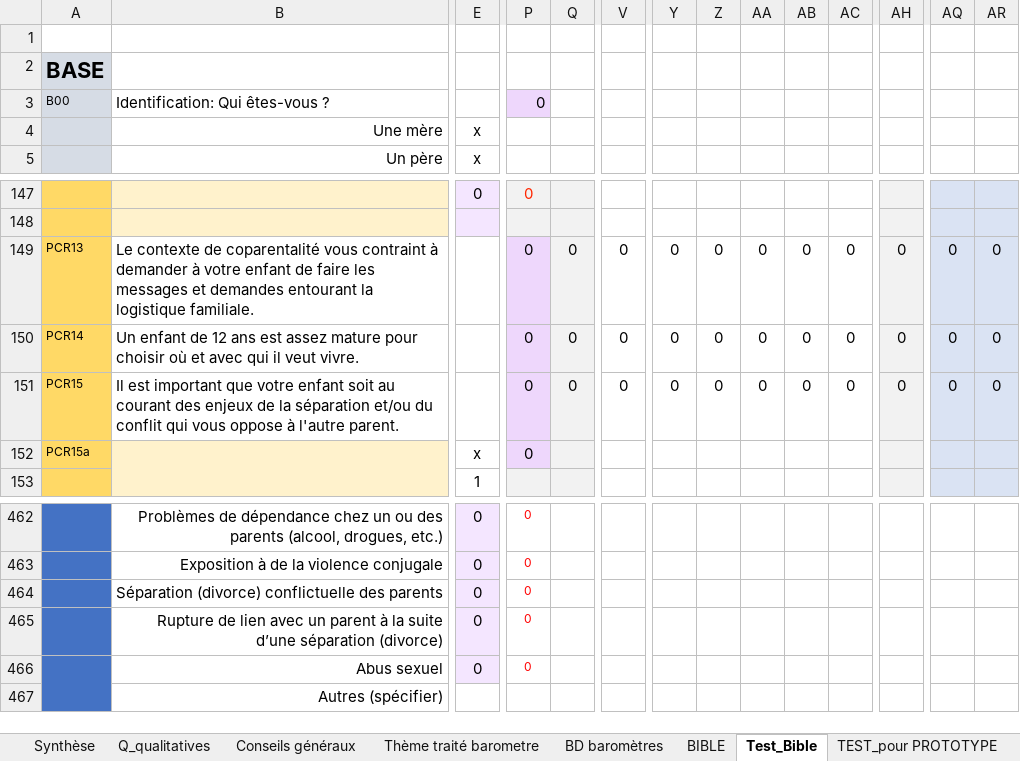
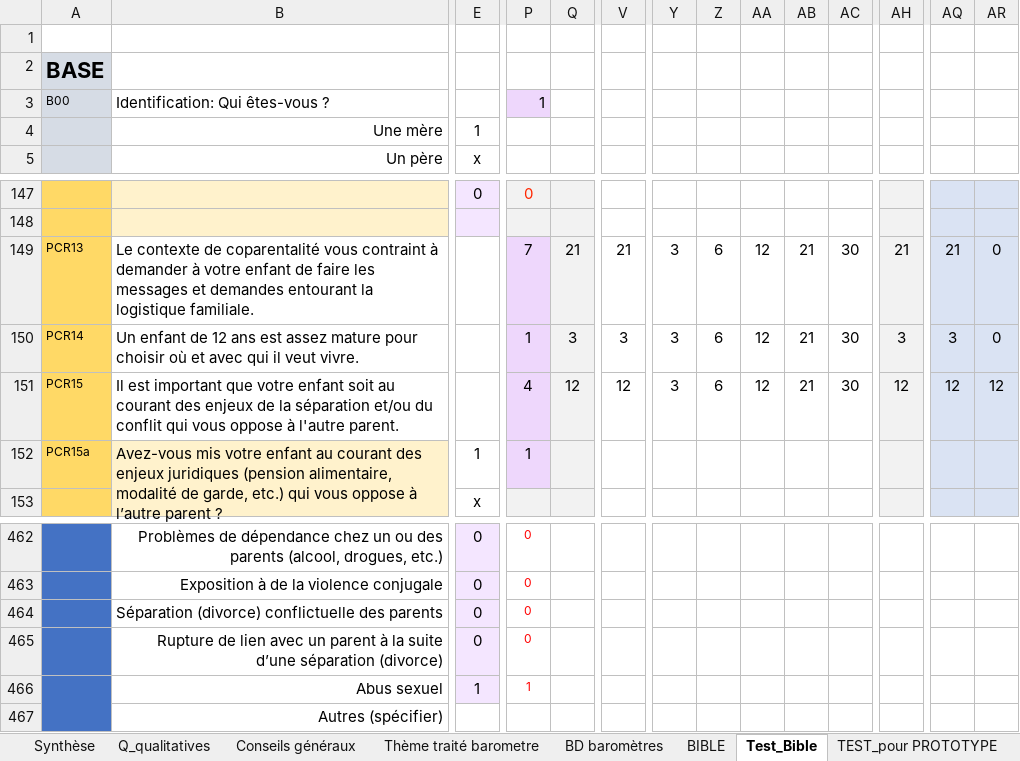
Before and after one commit to je-bert/e-barometre, an Excel workbook: flask-app/master-results-template.xlsx, sheet Test_Bible, drawn as a sheet; only a part is shown, gaps mark what is left out; values as stored, in another font and other column widths than the file's, no borders; charts and pictures not drawn; the diff covers the shown part only; the diff names each change by its address in the sheet, - before the commit and + after, or states it on an @@ line.

```diff
--- a/flask-app/master-results-template.xlsx (sheet Test_Bible)
+++ b/flask-app/master-results-template.xlsx (sheet Test_Bible)
-P3: 0
+P3: 1
-E4: x
+E4: 1
-P149: 0
+P149: 7
-Q149: 0
+Q149: 21
-V149: 0
+V149: 21
-Y149:Y151: 0
+Y149:Y151: 3
-Z149:Z151: 0
+Z149:Z151: 6
-AA149:AA151: 0
+AA149:AA151: 12
-AB149:AB151: 0
+AB149:AB151: 21
-AC149:AC151: 0
+AC149:AC151: 30
-AH149: 0
+AH149: 21
-AQ149: 0
+AQ149: 21
-P150: 0
+P150: 1
-Q150: 0
+Q150: 3
-V150: 0
+V150: 3
-AH150: 0
+AH150: 3
-AQ150: 0
+AQ150: 3
-P151: 0
+P151: 4
-Q151: 0
+Q151: 12
-V151: 0
+V151: 12
-AH151: 0
+AH151: 12
-AQ151: 0
+AQ151: 12
-AR151: 0
+AR151: 12
-B152: (empty)
+B152: Avez-vous mis votre enfant au courant des enjeux juridiques (pension alimentaire, modalité de garde, etc.) qui vous oppose à l’autre parent ?
-E152: x
+E152: 1
-P152: 0
+P152: 1
-E153: 1
+E153: x
-E466: 0
+E466: 1
-P466: 0
+P466: 1
```
Also changed, not shown: 39 added rows, 39 removed rows, 3 moved rows, 1155 edited cells and cell formats elsewhere in this sheet, sheet Modèle Calcul A-R + Sommaire, sheet TEST_pour PROTOTYPE, sheet Test de contenu du rapport, sheet BIBLE, sheet Zone Test_Gradient, sheet Indice D'exclusion, 10 more sheets, formulas that keep their value, hidden cells, charts or pictures.
